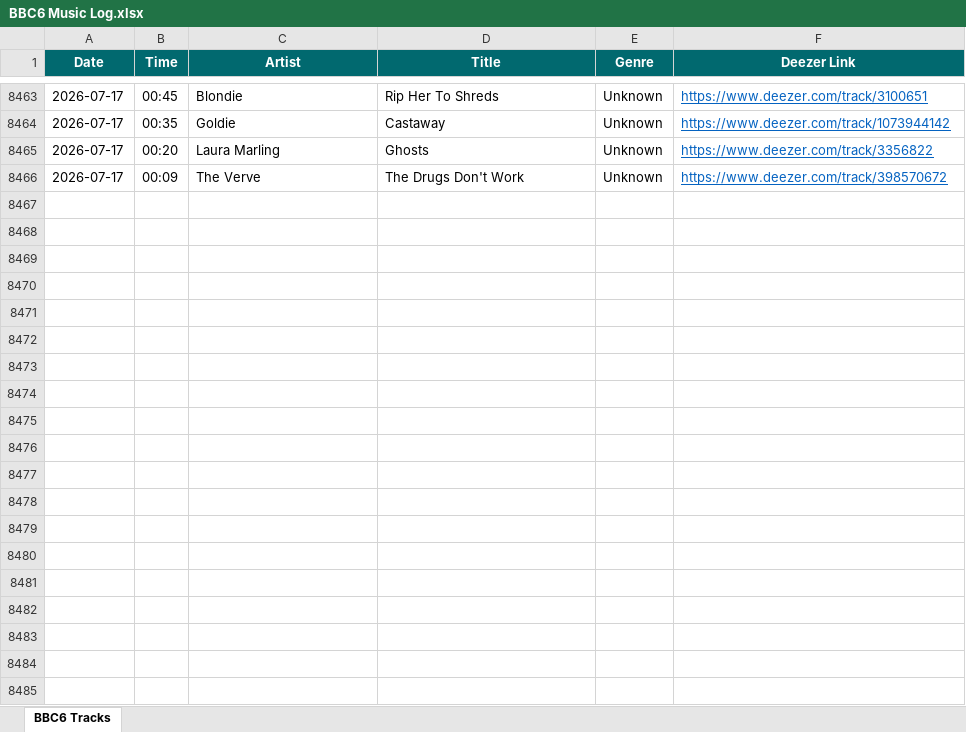
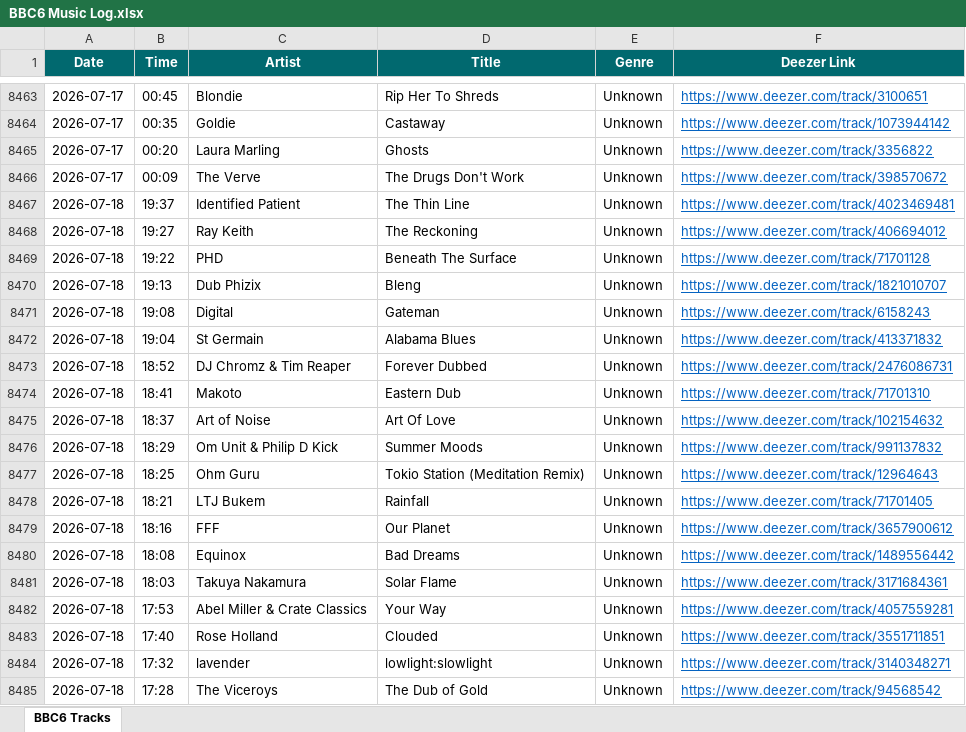
Before and after one commit to loliberri/BBC_Radio_Playlist_Generator, an Excel workbook: output/BBC6 Music Log.xlsx, sheet BBC6 Tracks, drawn as a sheet; only a part is shown, gaps mark what is left out; values as stored, in another font and other column widths than the file's, no borders; the diff covers the shown part only; the diff names each change by its address in the sheet, - before the commit and + after, or states it on an @@ line.

```diff
--- a/output/BBC6 Music Log.xlsx (sheet BBC6 Tracks)
+++ b/output/BBC6 Music Log.xlsx (sheet BBC6 Tracks)
+row 8467: 2026-07-18 | 19:37 | Identified Patient | The Thin Line | Unknown | https://www.deezer.com/track/4023469481
+row 8468: 2026-07-18 | 19:27 | Ray Keith | The Reckoning | Unknown | https://www.deezer.com/track/406694012
+row 8469: 2026-07-18 | 19:22 | PHD | Beneath The Surface | Unknown | https://www.deezer.com/track/71701128
+row 8470: 2026-07-18 | 19:13 | Dub Phizix | Bleng | Unknown | https://www.deezer.com/track/1821010707
+row 8471: 2026-07-18 | 19:08 | Digital | Gateman | Unknown | https://www.deezer.com/track/6158243
+row 8472: 2026-07-18 | 19:04 | St Germain | Alabama Blues | Unknown | https://www.deezer.com/track/413371832
+row 8473: 2026-07-18 | 18:52 | DJ Chromz & Tim Reaper | Forever Dubbed | Unknown | https://www.deezer.com/track/2476086731
+row 8474: 2026-07-18 | 18:41 | Makoto | Eastern Dub | Unknown | https://www.deezer.com/track/71701310
+row 8475: 2026-07-18 | 18:37 | Art of Noise | Art Of Love | Unknown | https://www.deezer.com/track/102154632
+row 8476: 2026-07-18 | 18:29 | Om Unit & Philip D Kick | Summer Moods | Unknown | https://www.deezer.com/track/991137832
+row 8477: 2026-07-18 | 18:25 | Ohm Guru | Tokio Station (Meditation Remix) | Unknown | https://www.deezer.com/track/12964643
+row 8478: 2026-07-18 | 18:21 | LTJ Bukem | Rainfall | Unknown | https://www.deezer.com/track/71701405
+row 8479: 2026-07-18 | 18:16 | FFF | Our Planet | Unknown | https://www.deezer.com/track/3657900612
+row 8480: 2026-07-18 | 18:08 | Equinox | Bad Dreams | Unknown | https://www.deezer.com/track/1489556442
+row 8481: 2026-07-18 | 18:03 | Takuya Nakamura | Solar Flame | Unknown | https://www.deezer.com/track/3171684361
+row 8482: 2026-07-18 | 17:53 | Abel Miller & Crate Classics | Your Way | Unknown | https://www.deezer.com/track/4057559281
+row 8483: 2026-07-18 | 17:40 | Rose Holland | Clouded | Unknown | https://www.deezer.com/track/3551711851
+row 8484: 2026-07-18 | 17:32 | lavender | lowlight:slowlight | Unknown | https://www.deezer.com/track/3140348271
+row 8485: 2026-07-18 | 17:28 | The Viceroys | The Dub of Gold | Unknown | https://www.deezer.com/track/94568542
```
Also changed, not shown: 91 added rows elsewhere in this sheet, 2 other files.
